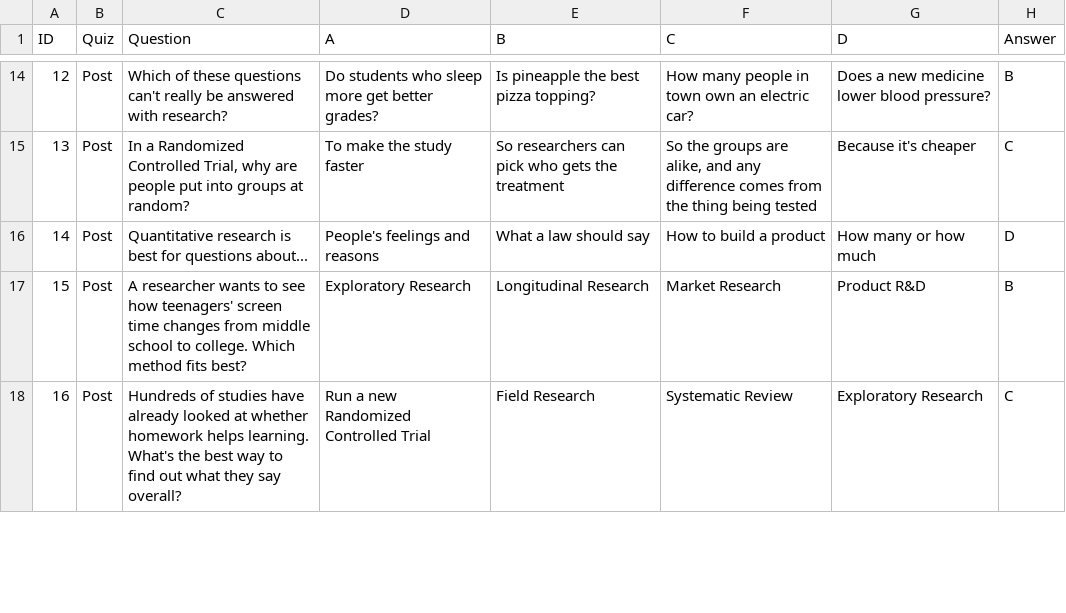
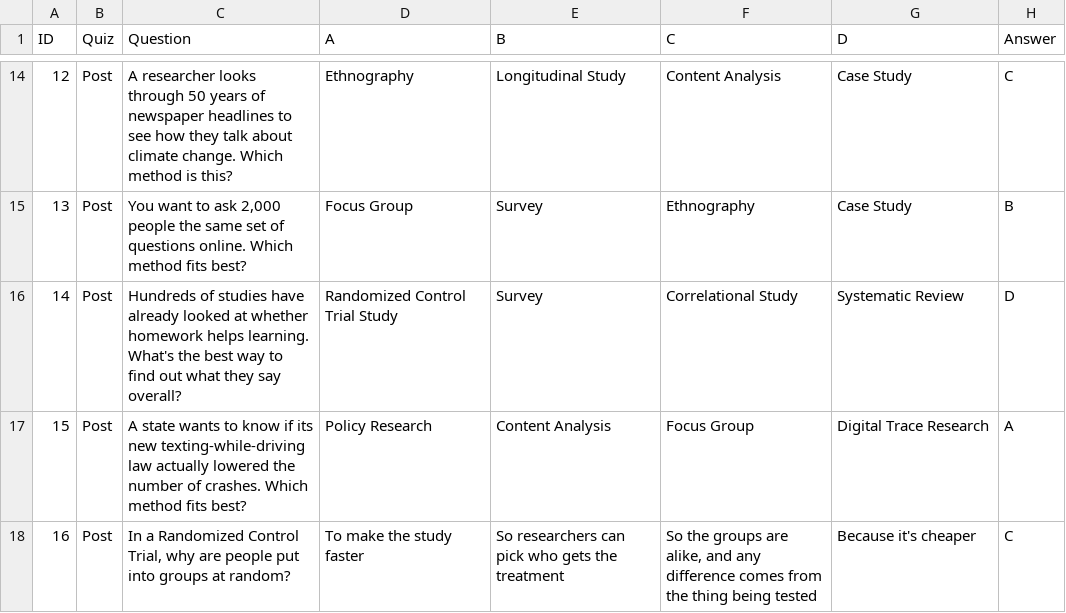
Before and after one commit to yao-amegandjin-ia/sb_ug_1, a CSV file: Research Frenzy!/Assets/Resources/Config/ResearchFrenzyQuizzes.csv, drawn as a sheet; only a part is shown, gaps mark what is left out; the diff covers the shown part only.

Commit message:
Update quiz questions to the new methodology list

```diff
--- a/Research Frenzy!/Assets/Resources/Config/ResearchFrenzyQuizzes.csv
+++ b/Research Frenzy!/Assets/Resources/Config/ResearchFrenzyQuizzes.csv
@@ -14,5 +14,5 @@ ID,Quiz,Question,A,B,C,D,Answer
-12,Post,Which of these questions can't really be answered with research?,Do students who sleep more get better grades?,Is pineapple the best pizza topping?,How many people in town own an electric car?,Does a new medicine lower blood pressure?,B
-13,Post,"In a Randomized Controlled Trial, why are people put into groups at random?",To make the study faster,So researchers can pick who gets the treatment,"So the groups are alike, and any difference comes from the thing being tested",Because it's cheaper,C
-14,Post,Quantitative research is best for questions about...,People's feelings and reasons,What a law should say,How to build a product,How many or how much,D
-15,Post,A researcher wants to see how teenagers' screen time changes from middle school to college. Which method fits best?,Exploratory Research,Longitudinal Research,Market Research,Product R&D,B
-16,Post,Hundreds of studies have already looked at whether homework helps learning. What's the best way to find out what they say overall?,Run a new Randomized Controlled Trial,Field Research,Systematic Review,Exploratory Research,C
+12,Post,A researcher looks through 50 years of newspaper headlines to see how they talk about climate change. Which method is this?,Ethnography,Longitudinal Study,Content Analysis,Case Study,C
+13,Post,"You want to ask 2,000 people the same set of questions online. Which method fits best?",Focus Group,Survey,Ethnography,Case Study,B
+14,Post,Hundreds of studies have already looked at whether homework helps learning. What's the best way to find out what they say overall?,Randomized Control Trial Study,Survey,Correlational Study,Systematic Review,D
+15,Post,A state wants to know if its new texting-while-driving law actually lowered the number of crashes. Which method fits best?,Policy Research,Content Analysis,Focus Group,Digital Trace Research,A
+16,Post,"In a Randomized Control Trial, why are people put into groups at random?",To make the study faster,So researchers can pick who gets the treatment,"So the groups are alike, and any difference comes from the thing being tested",Because it's cheaper,C
```
Also changed, not shown: 81 edited cells elsewhere in this file.
